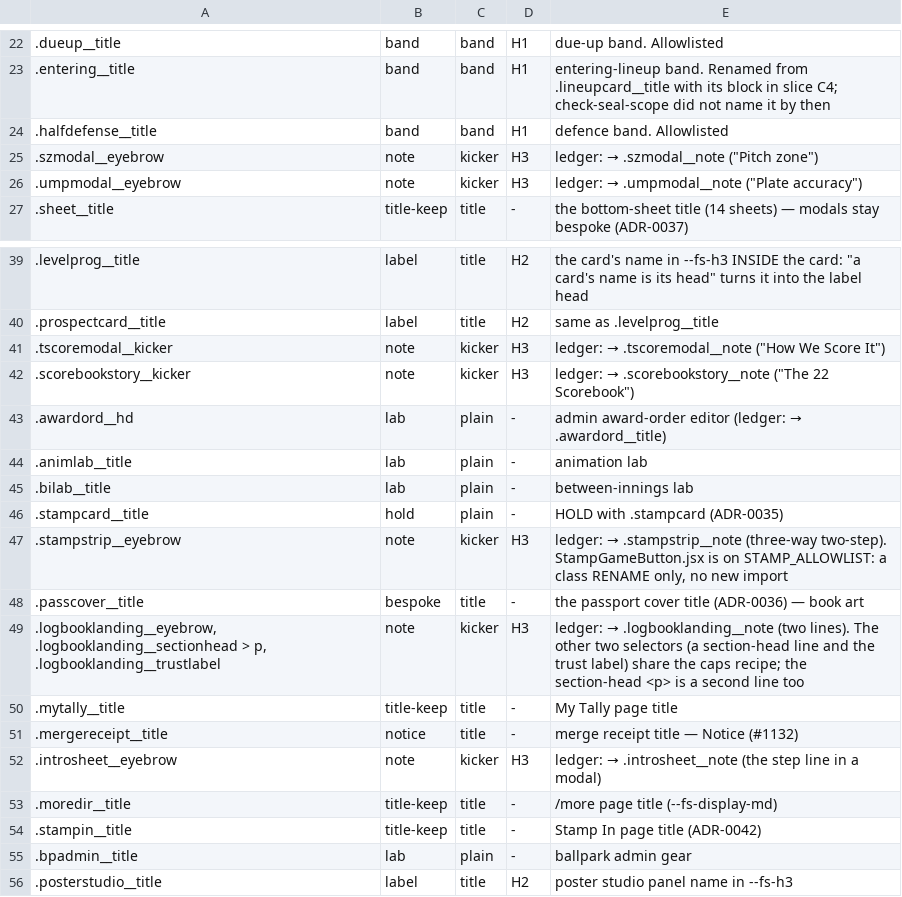
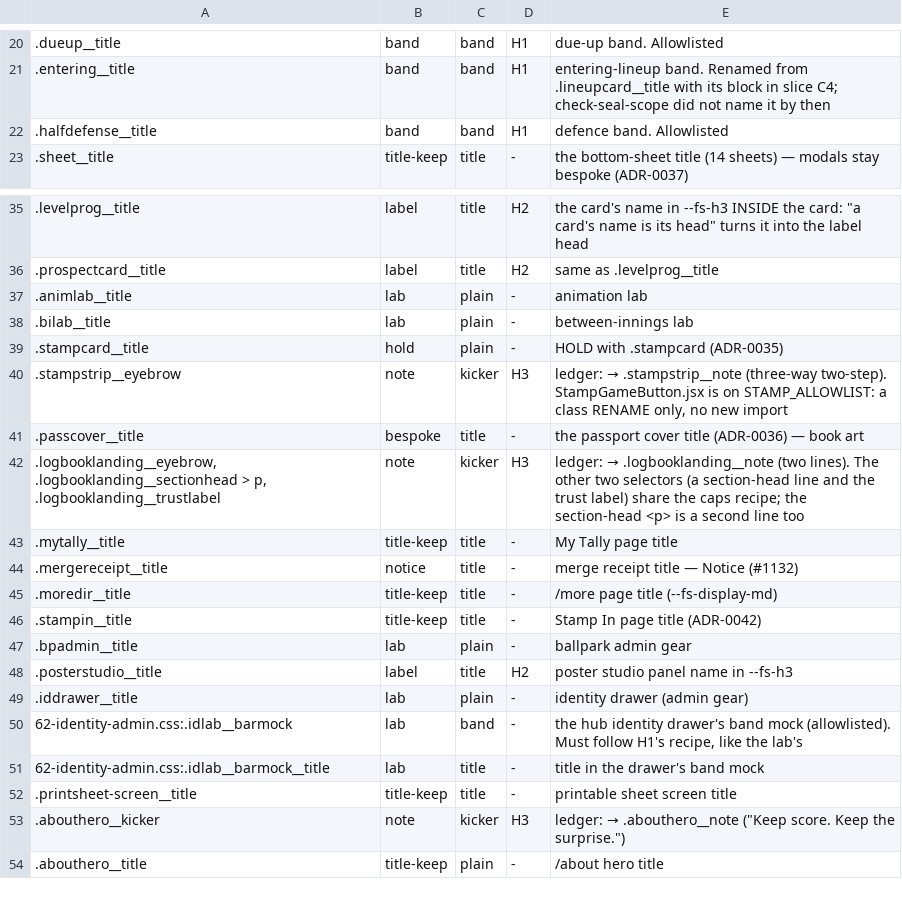
Before and after one commit to gzilavyss2025/bbsbh, a TSV file: .scratch/design-system/card-collapse/overrides-heads.tsv, drawn as a sheet; only a part is shown, gaps mark what is left out; the shorter side is filled out with more unchanged rows; removed rows and columns are numbered as before the commit, all else as after; the diff covers the shown part only; the diff names each change by its address in the sheet, - before the commit and + after, or states it on an @@ line.

```diff
--- a/.scratch/design-system/card-collapse/overrides-heads.tsv
+++ b/.scratch/design-system/card-collapse/overrides-heads.tsv
-row 25: .szmodal__eyebrow | note | kicker | H3 | ledger: → .szmodal__note ("Pitch zone")
-row 26: .umpmodal__eyebrow | note | kicker | H3 | ledger: → .umpmodal__note ("Plate accuracy")
-row 41: .tscoremodal__kicker | note | kicker | H3 | ledger: → .tscoremodal__note ("How We Score It")
-row 42: .scorebookstory__kicker | note | kicker | H3 | ledger: → .scorebookstory__note ("The 22 Scorebook")
-row 43: .awardord__hd | lab | plain | - | admin award-order editor (ledger: → .awardord__title)
-row 52: .introsheet__eyebrow | note | kicker | H3 | ledger: → .introsheet__note (the step line in a modal)
```
Also changed, not shown: 4 added rows and 10 removed rows elsewhere in this file, 8 other files.
